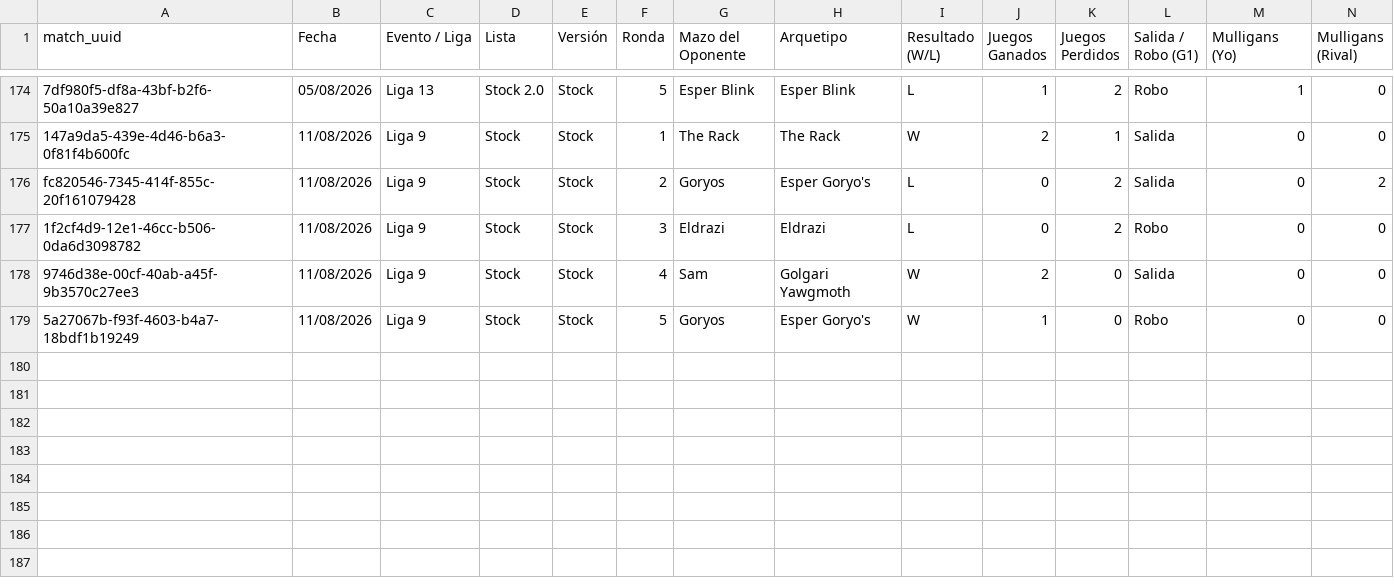
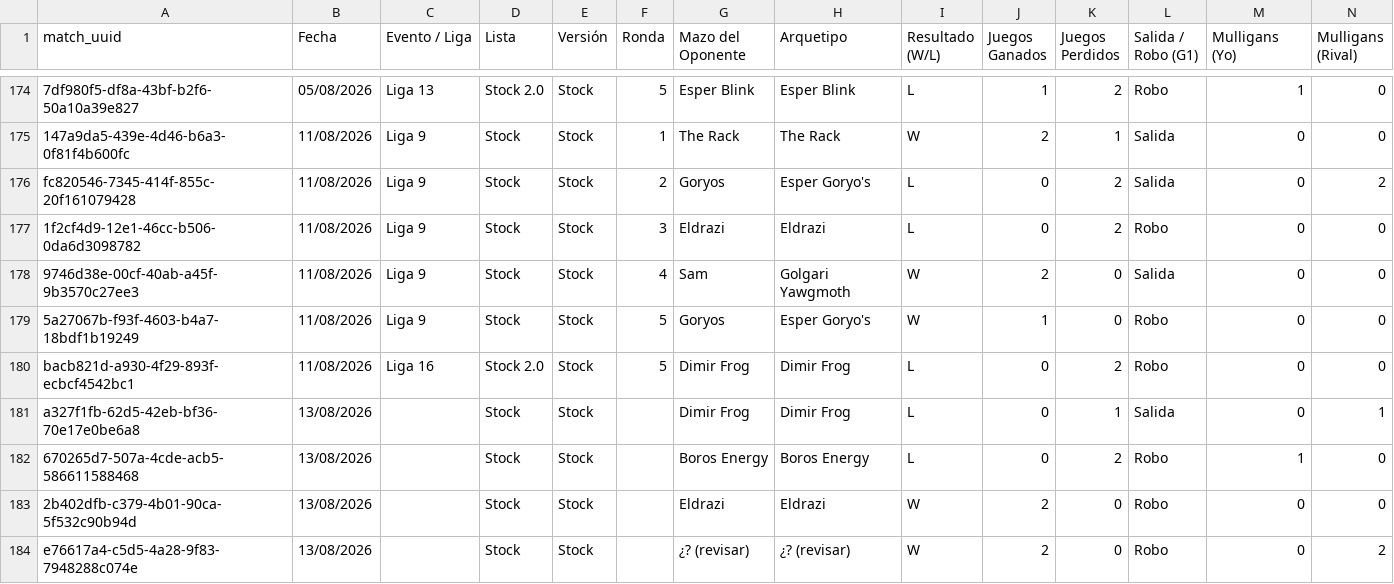
Before and after one commit to feralo77/mtg-izzet, a CSV file: registro.csv, drawn as a sheet; only a part is shown, gaps mark what is left out; rows hold the shown columns only; the diff names each change by its address in the sheet, - before the commit and + after, or states it on an @@ line.

```diff
--- a/registro.csv
+++ b/registro.csv
+row 180: bacb821d-a930-4f29-893f-ecbcf4542bc1 | 11/08/2026 | Liga 16 | Stock 2.0 | Stock | 5 | Dimir Frog | Dimir Frog | L | 0 | 2 | Robo | 0 | 0
+row 181: a327f1fb-62d5-42eb-bf36-70e17e0be6a8 | 13/08/2026 |  | Stock | Stock |  | Dimir Frog | Dimir Frog | L | 0 | 1 | Salida | 0 | 1
+row 182: 670265d7-507a-4cde-acb5-586611588468 | 13/08/2026 |  | Stock | Stock |  | Boros Energy | Boros Energy | L | 0 | 2 | Robo | 1 | 0
+row 183: 2b402dfb-c379-4b01-90ca-5f532c90b94d | 13/08/2026 |  | Stock | Stock |  | Eldrazi | Eldrazi | W | 2 | 0 | Robo | 0 | 0
+row 184: e76617a4-c5d5-4a28-9f83-7948288c074e | 13/08/2026 |  | Stock | Stock |  | ¿? (revisar) | ¿? (revisar) | W | 2 | 0 | Robo | 0 | 2
```
Also changed, not shown: games.csv, scouting.csv, 3 other files.
